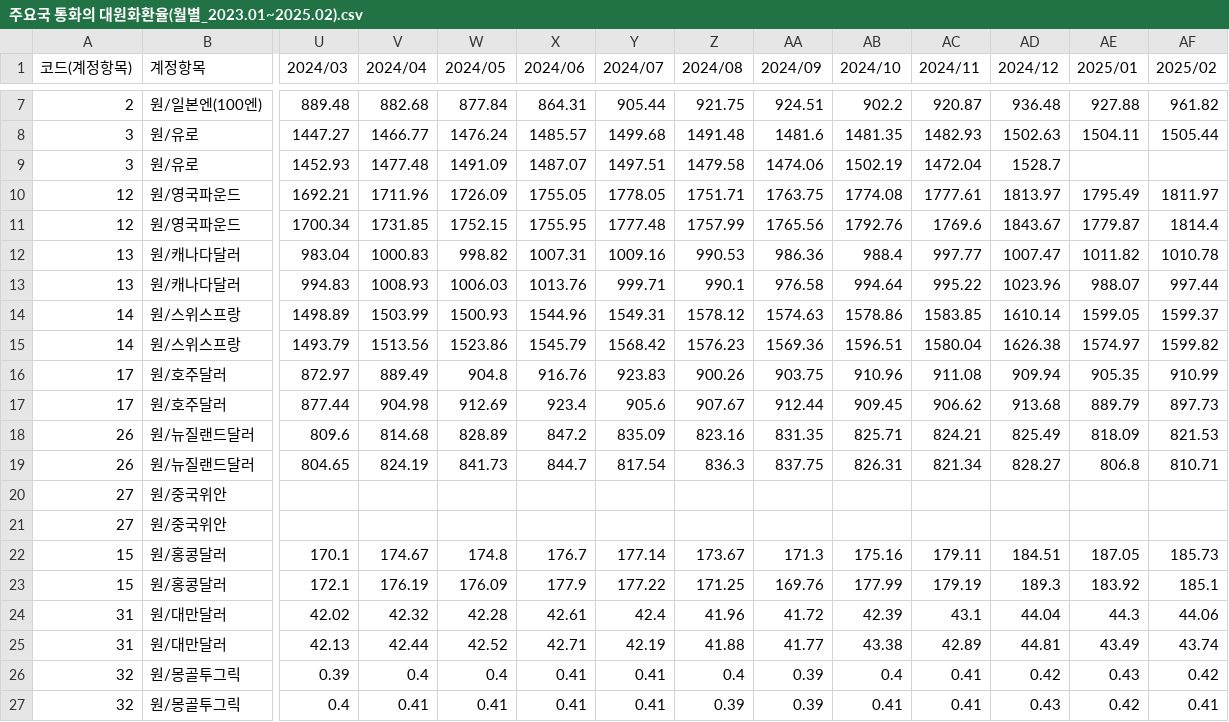
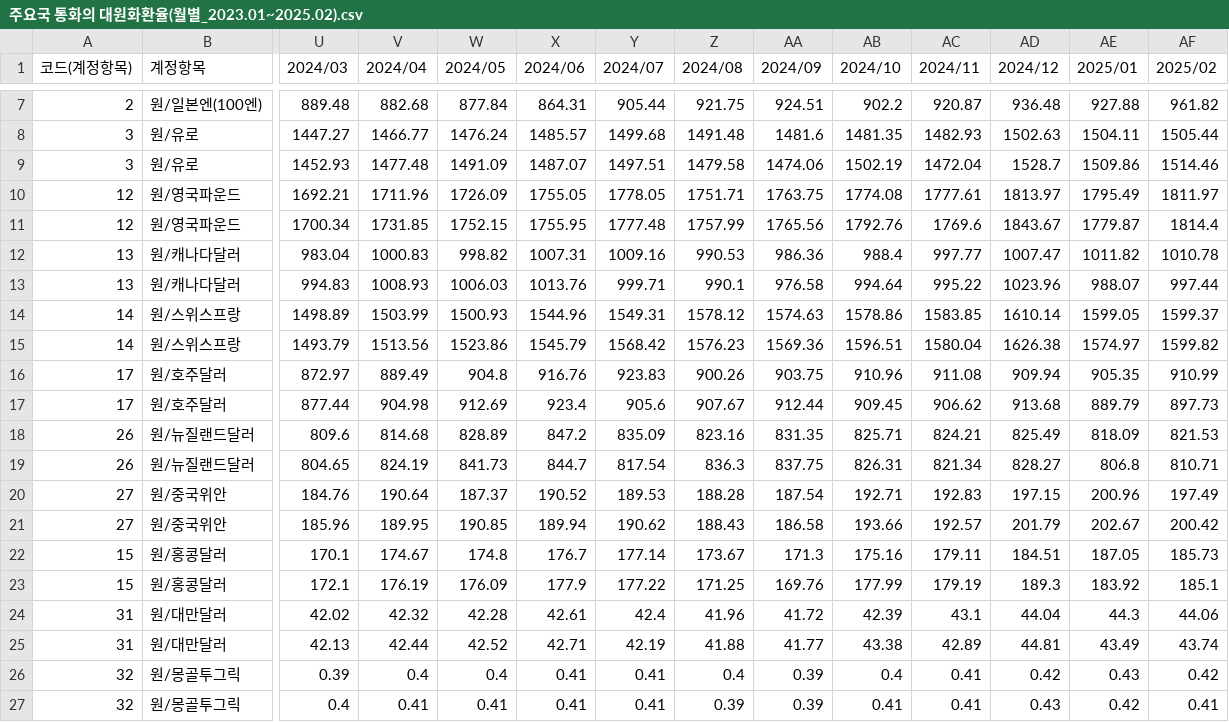
Before and after one commit to CodeWorks-hi/mini-project-2, a CSV file: extra_data/merge_needed/processed/주요국 통화의 대원화환율(월별_2023.01~2025.02).csv, drawn as a sheet; only a part is shown, gaps mark what is left out; removed rows and columns are numbered as before the commit, all else as after; rows hold the shown columns only; the diff names each change by its address in the sheet, - before the commit and + after, or states it on an @@ line.

```diff
--- a/extra_data/merge_needed/processed/주요국 통화의 대원화환율(월별_2023.01~2025.02).csv
+++ b/extra_data/merge_needed/processed/주요국 통화의 대원화환율(월별_2023.01~2025.02).csv
-AE9 (2025/01): (empty)
+AE9 (2025/01): 1509.86
-AF9 (2025/02): (empty)
+AF9 (2025/02): 1514.46
-row 20: 27 | 원/중국위안
-row 21: 27 | 원/중국위안
+row 20: 27 | 원/중국위안 | 184.76 | 190.64 | 187.37 | 190.52 | 189.53 | 188.28 | 187.54 | 192.71 | 192.83 | 197.15 | 200.96 | 197.49
+row 21: 27 | 원/중국위안 | 185.96 | 189.95 | 190.85 | 189.94 | 190.62 | 188.43 | 186.58 | 193.66 | 192.57 | 201.79 | 202.67 | 200.42
```
Also changed, not shown: extra_data/merge_needed/processed/주요국제금리(월별_2023.01~2025.03).csv, extra_data/processed/실제 판매 관련/기업경기조사(매출액가중 실적)_21110637.csv, 8 other files.
